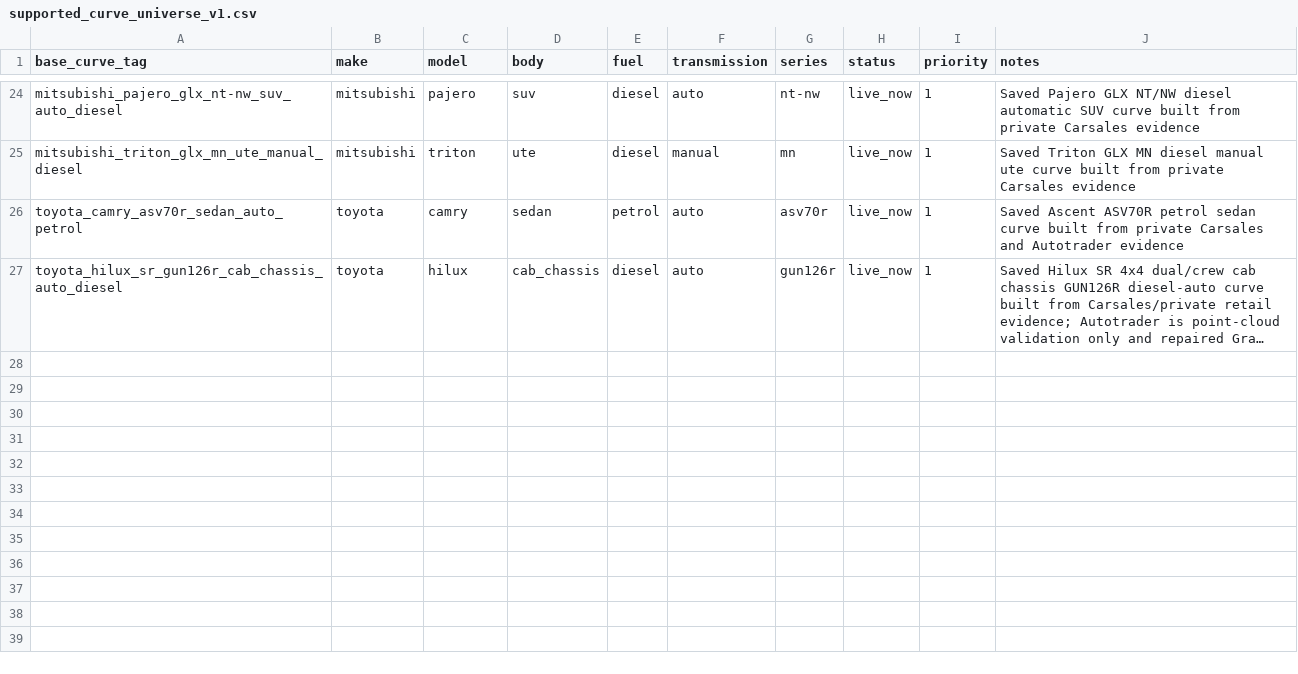
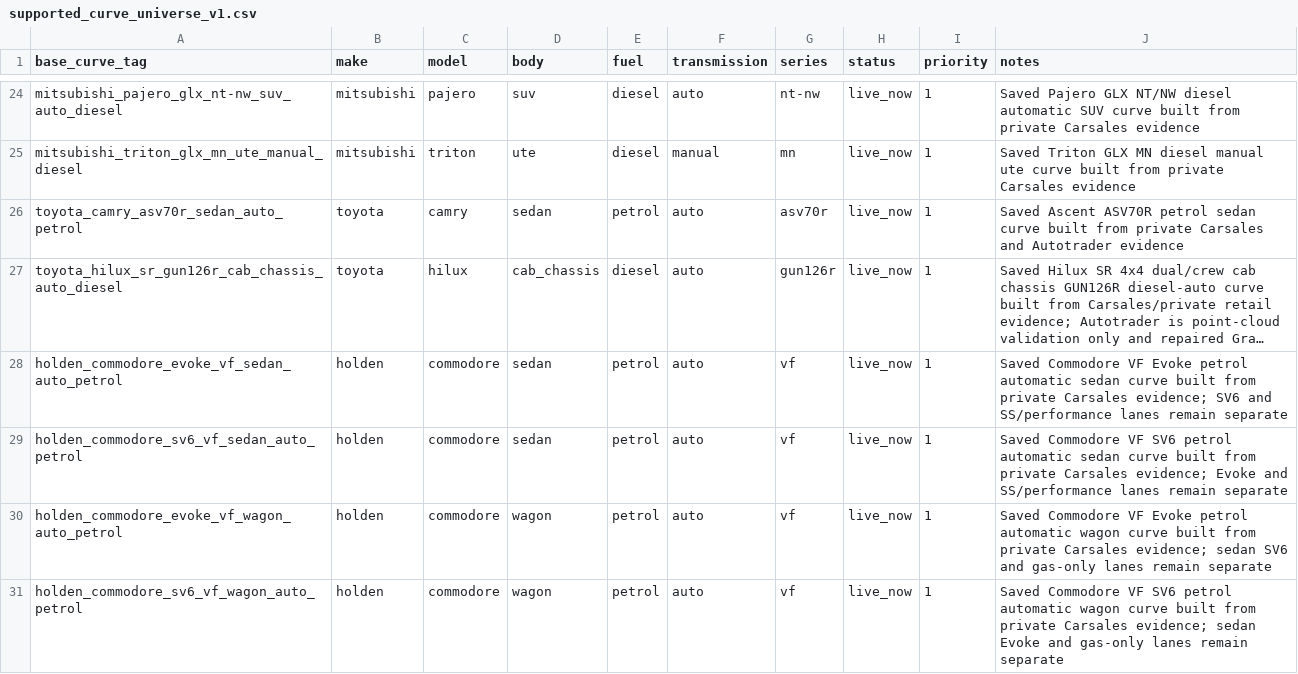
Before and after one commit to fallen-pc/autosniper, a CSV file: config/supported_curve_universe_v1.csv, drawn as a sheet; only a part is shown, gaps mark what is left out; long unchanged cells end in …; the diff names each change by its address in the sheet, - before the commit and + after, or states it on an @@ line.

```diff
--- a/config/supported_curve_universe_v1.csv
+++ b/config/supported_curve_universe_v1.csv
+row 28: holden_commodore_evoke_vf_sedan_auto_petrol | holden | commodore | sedan | petrol | auto | vf | live_now | 1 | Saved Commodore VF Evoke petrol automatic sedan curve built from private Carsales evidence; SV6 and SS/performance lanes remain separate
+row 29: holden_commodore_sv6_vf_sedan_auto_petrol | holden | commodore | sedan | petrol | auto | vf | live_now | 1 | Saved Commodore VF SV6 petrol automatic sedan curve built from private Carsales evidence; Evoke and SS/performance lanes remain separate
+row 30: holden_commodore_evoke_vf_wagon_auto_petrol | holden | commodore | wagon | petrol | auto | vf | live_now | 1 | Saved Commodore VF Evoke petrol automatic wagon curve built from private Carsales evidence; sedan SV6 and gas-only lanes remain separate
+row 31: holden_commodore_sv6_vf_wagon_auto_petrol | holden | commodore | wagon | petrol | auto | vf | live_now | 1 | Saved Commodore VF SV6 petrol automatic wagon curve built from private Carsales evidence; sedan Evoke and gas-only lanes remain separate
```
Also changed, not shown: config/allowed_variants.csv, config/curve_groups_v2.csv, 19 other files.
